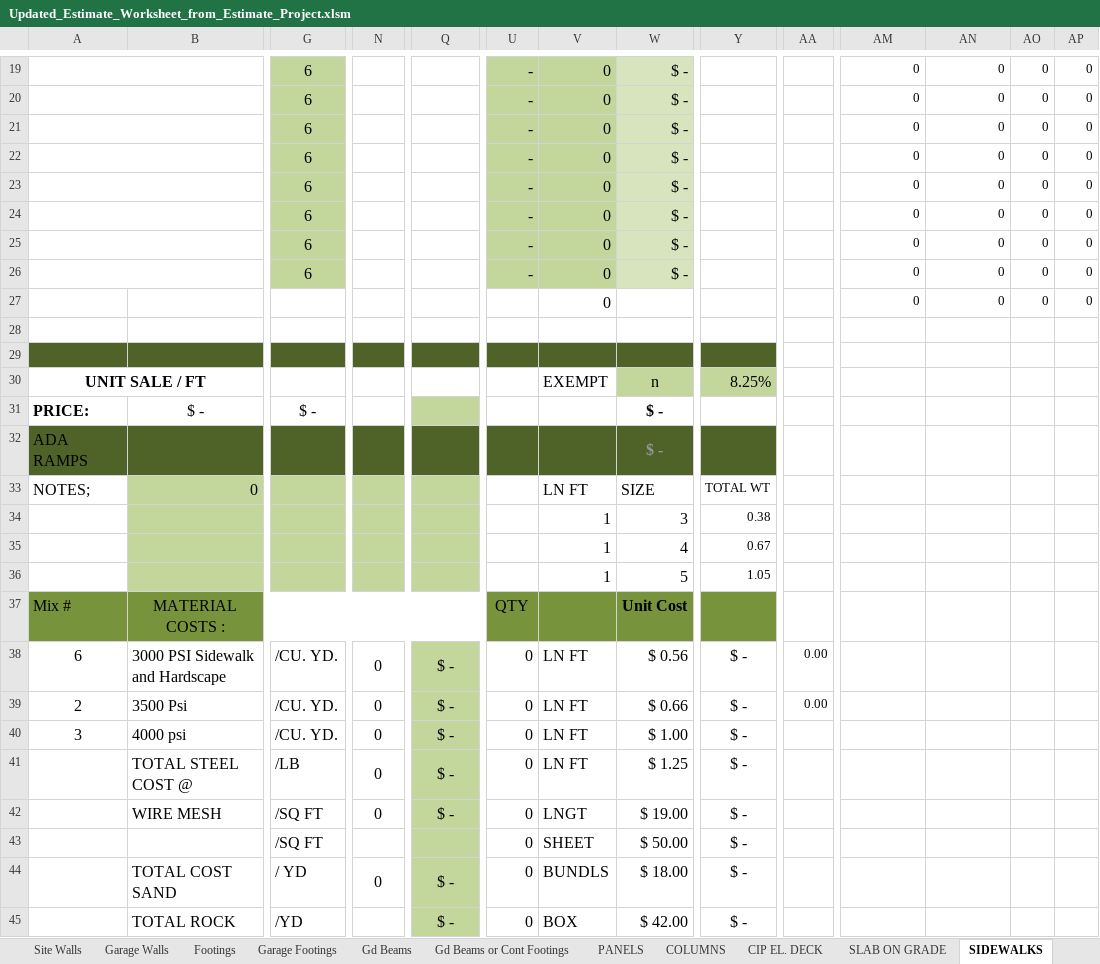
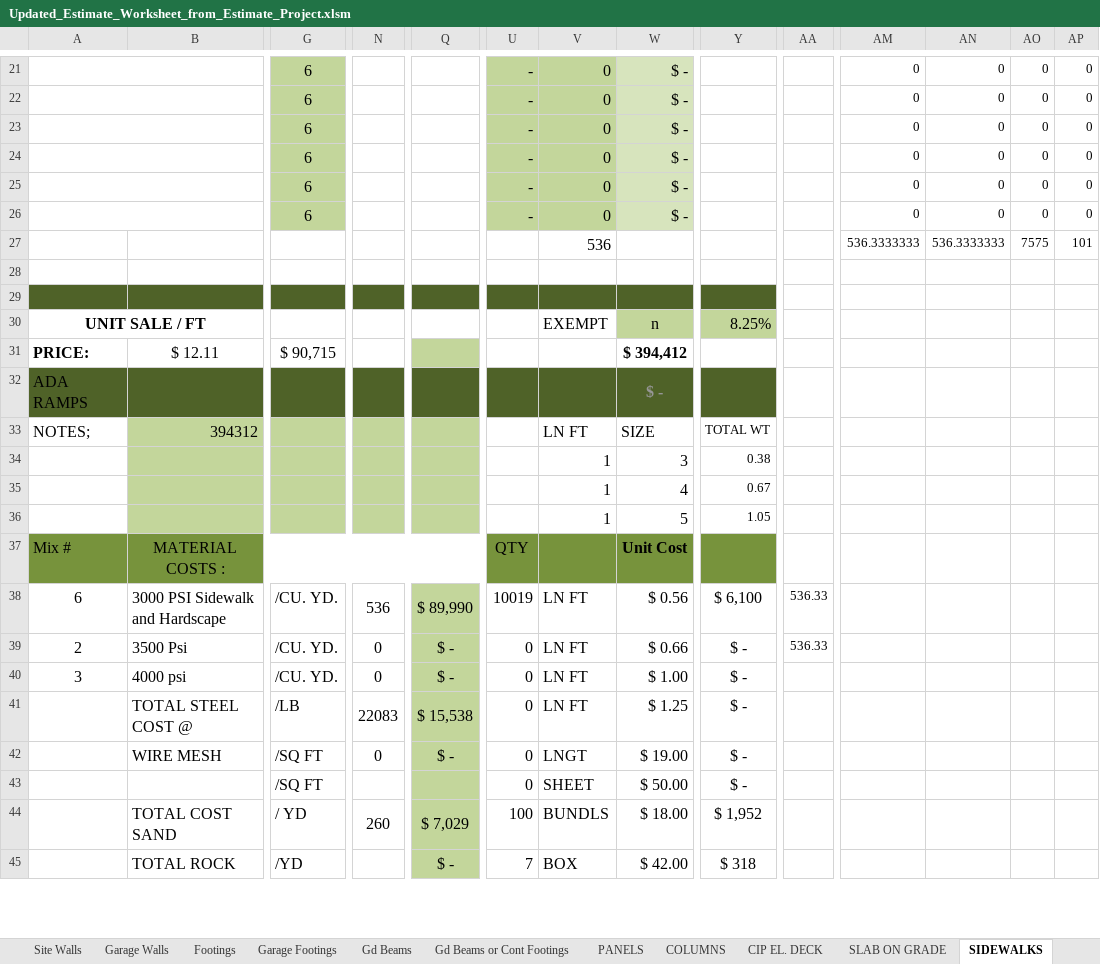
Before and after one commit to chadjmckinney-ship-it/estimating, an Excel workbook: workbooks/Downloads/Updated_Estimate_Worksheet_from_Estimate_Project.xlsm, sheet SIDEWALKS, drawn as a sheet; only a part is shown, gaps mark what is left out; values as stored, in another font and other column widths than the file's, no borders; conditional formats not drawn; removed rows and columns are numbered as before the commit, all else as after; rows hold the shown columns only; the diff covers the shown part only; the diff names each change by its address in the sheet, - before the commit and + after, or states it on an @@ line.

```diff
--- a/workbooks/Downloads/Updated_Estimate_Worksheet_from_Estimate_Project.xlsm (sheet SIDEWALKS)
+++ b/workbooks/Downloads/Updated_Estimate_Worksheet_from_Estimate_Project.xlsm (sheet SIDEWALKS)
-row 25:  |  | 6 |  |  | - | 0 | $ - |  |  | 0 | 0 | 0 | 0
-row 26:  |  | 6 |  |  | - | 0 | $ - |  |  | 0 | 0 | 0 | 0
-V27: 0
+V27: 536
-AM27: 0
+AM27: 536.3333333
-AN27: 0
+AN27: 536.3333333
-AO27: 0
+AO27: 7575
-AP27: 0
+AP27: 101
-row 28: (empty)
+row 28: (empty)
-B31: $ -
+B31: $ 12.11
-G31: $ -
+G31: $ 90,715
-W31: $ -
+W31: $ 394,412
-B33: 0
+B33: 394312
-N38: 0
+N38: 536
-Q38: $ -
+Q38: $ 89,990
-U38: 0
+U38: 10019
-Y38: $ -
+Y38: $ 6,100
-AA38:AA39: 0.00
+AA38:AA39: 536.33
-N41: 0
+N41: 22083
-Q41: $ -
+Q41: $ 15,538
-N44: 0
+N44: 260
-Q44: $ -
+Q44: $ 7,029
-U44: 0
+U44: 100
-Y44: $ -
+Y44: $ 1,952
-U45: 0
+U45: 7
-Y45: $ -
+Y45: $ 318
```
Also changed, not shown: 3 added rows, 1 removed row and 66 edited cells elsewhere in this sheet, sheet Summary, sheet Materials, sheet CONCRETE BIDS, sheet Concrete Yardage, sheet Pricing, formulas that keep their value, hidden cells, charts or pictures, 19 other files.
